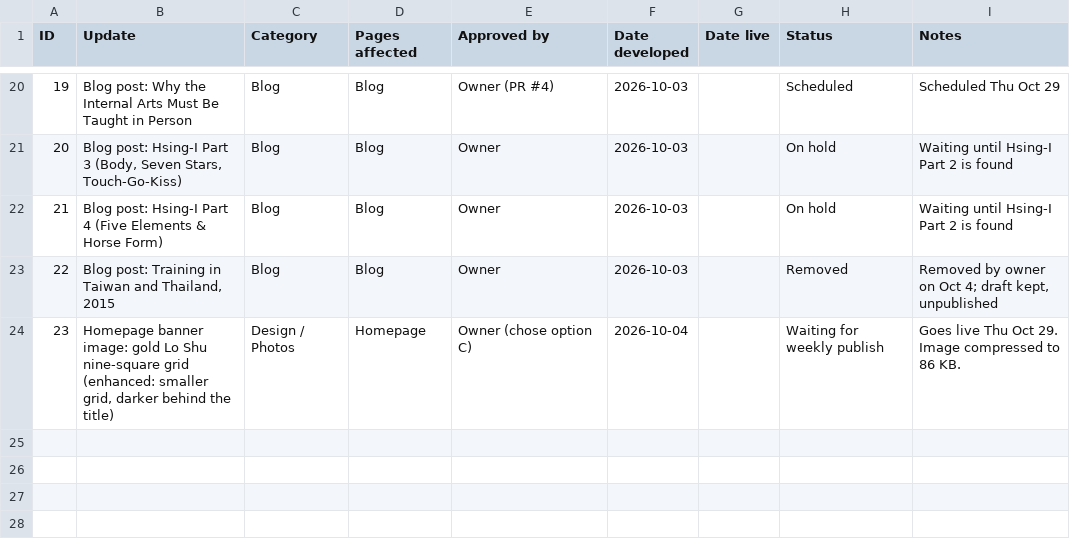
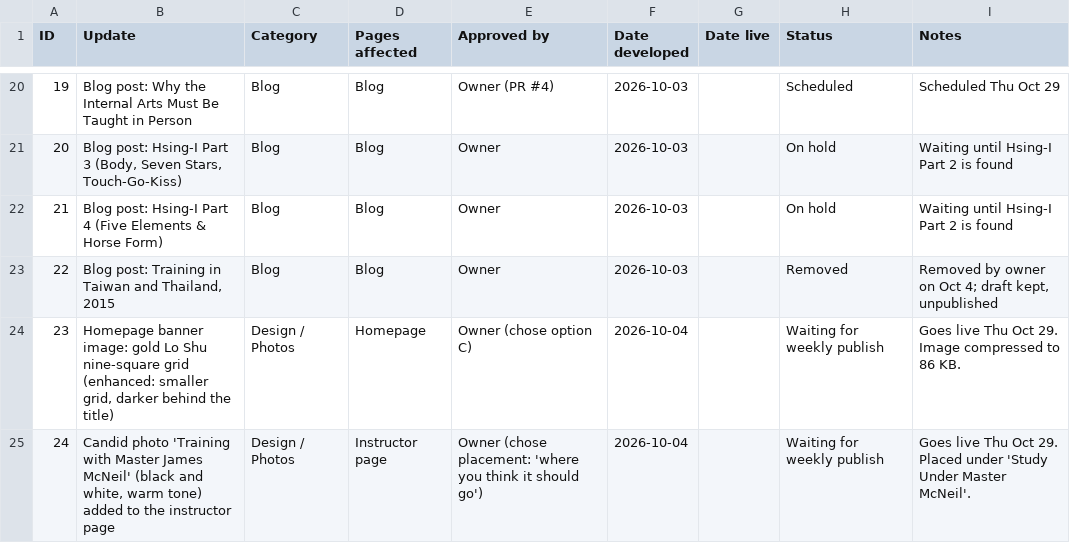
Before and after one commit to siful9h2/l9h, a CSV file: tools/update-log.csv, drawn as a sheet; only a part is shown, gaps mark what is left out; the diff names each change by its address in the sheet, - before the commit and + after, or states it on an @@ line.

```diff
--- a/tools/update-log.csv
+++ b/tools/update-log.csv
+row 25: 24 | Candid photo 'Training with Master James McNeil' (black and white, warm tone) added to the instructor page | Design / Photos | Instructor page | Owner (chose placement: 'where you think it should go') | 2026-10-04 |  | Waiting for weekly publish | Goes live Thu Oct 29. Placed under 'Study Under Master McNeil'.
```
Also changed, not shown: 4 other files.
